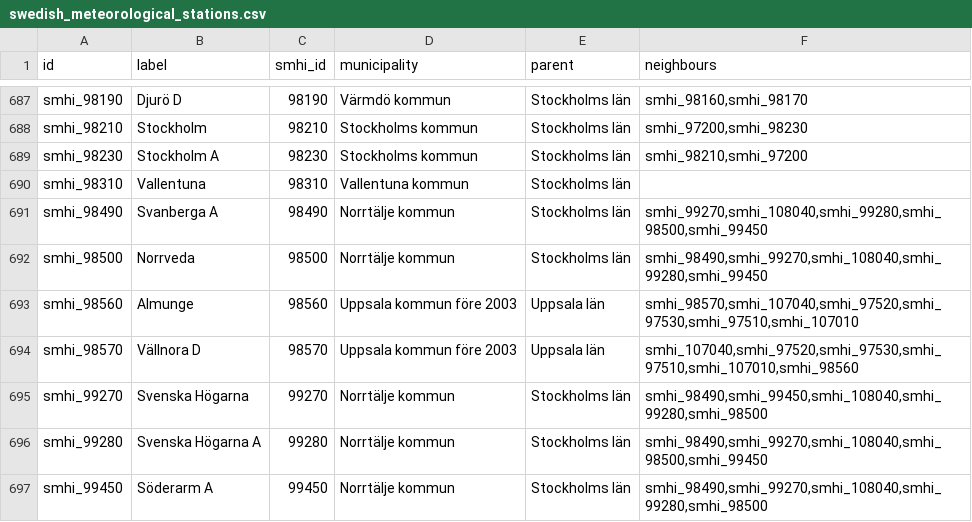
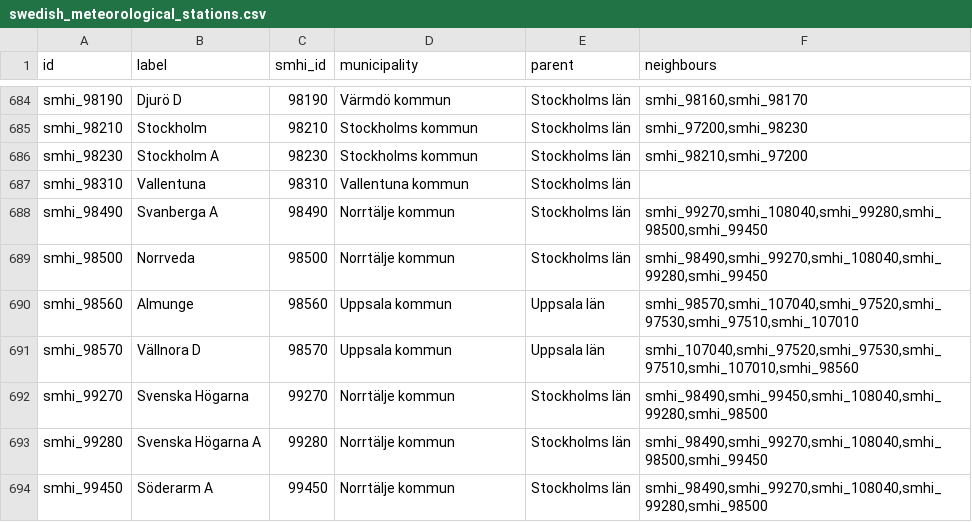
Before and after one commit to marple-newsrobot/marple-datatypes, a CSV file: misc/swedish_meteorological_stations.csv, drawn as a sheet; only a part is shown, gaps mark what is left out; the diff covers the shown part only.

Commit message:
update station list to correct uppsala

```diff
--- a/misc/swedish_meteorological_stations.csv
+++ b/misc/swedish_meteorological_stations.csv
@@ -692,4 +689,4 @@ smhi_98490,Svanberga A,98490,Norrtälje kommun,Stockholms län,"smhi_99270,smhi_
 smhi_98500,Norrveda,98500,Norrtälje kommun,Stockholms län,"smhi_98490,smhi_99270,smhi_108040,smhi_99280,smhi_99450"
-smhi_98560,Almunge,98560,Uppsala kommun före 2003,Uppsala län,"smhi_98570,smhi_107040,smhi_97520,smhi_97530,smhi_97510,smhi_107010"
-smhi_98570,Vällnora D,98570,Uppsala kommun före 2003,Uppsala län,"smhi_107040,smhi_97520,smhi_97530,smhi_97510,smhi_107010,smhi_98560"
+smhi_98560,Almunge,98560,Uppsala kommun,Uppsala län,"smhi_98570,smhi_107040,smhi_97520,smhi_97530,smhi_97510,smhi_107010"
+smhi_98570,Vällnora D,98570,Uppsala kommun,Uppsala län,"smhi_107040,smhi_97520,smhi_97530,smhi_97510,smhi_107010,smhi_98560"
 smhi_99270,Svenska Högarna,99270,Norrtälje kommun,Stockholms län,"smhi_98490,smhi_99450,smhi_108040,smhi_99280,smhi_98500"
```
Also changed, not shown: 3 removed rows and 6 edited cells elsewhere in this file.
